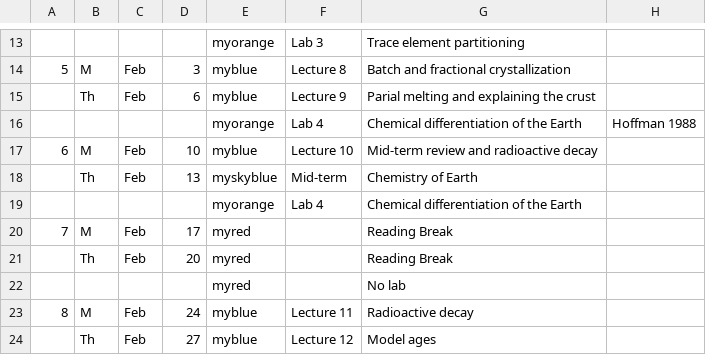
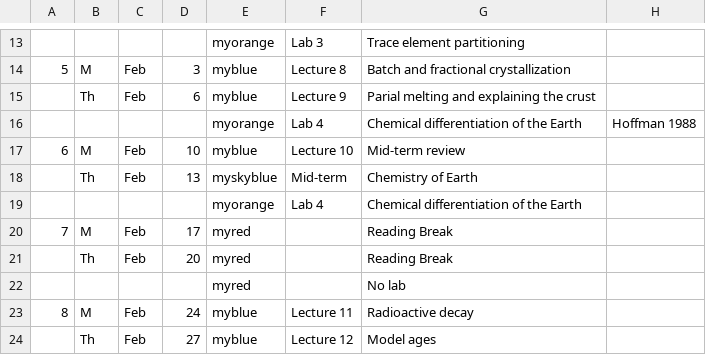
Before and after one commit to blakedyer/eos240-public, a CSV file: Outline/tables/schedule.csv, drawn as a sheet; only a part is shown, gaps mark what is left out.

```diff
--- a/Outline/tables/schedule.csv
+++ b/Outline/tables/schedule.csv
@@ -16,3 +16,3 @@
 ,,,,myorange,Lab 4,Chemical differentiation of the Earth,Hoffman 1988
-6,M,Feb,10,myblue,Lecture 10,Mid-term review and radioactive decay,
+6,M,Feb,10,myblue,Lecture 10,Mid-term review,
 ,Th,Feb,13,myskyblue,Mid-term,Chemistry of Earth,
```
Also changed, not shown: 9 other files.
